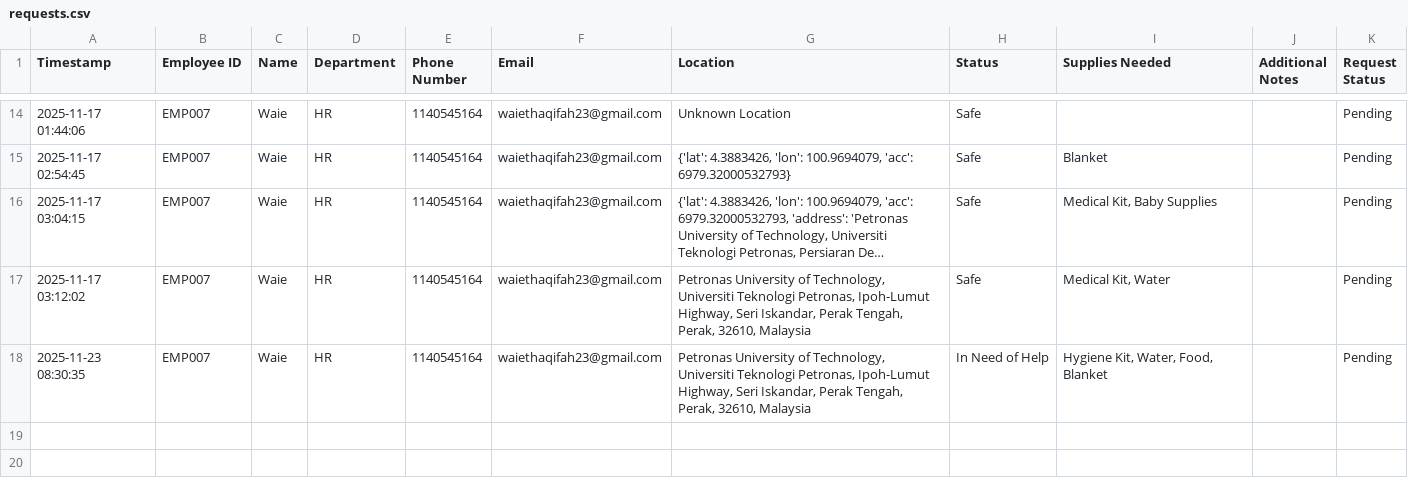
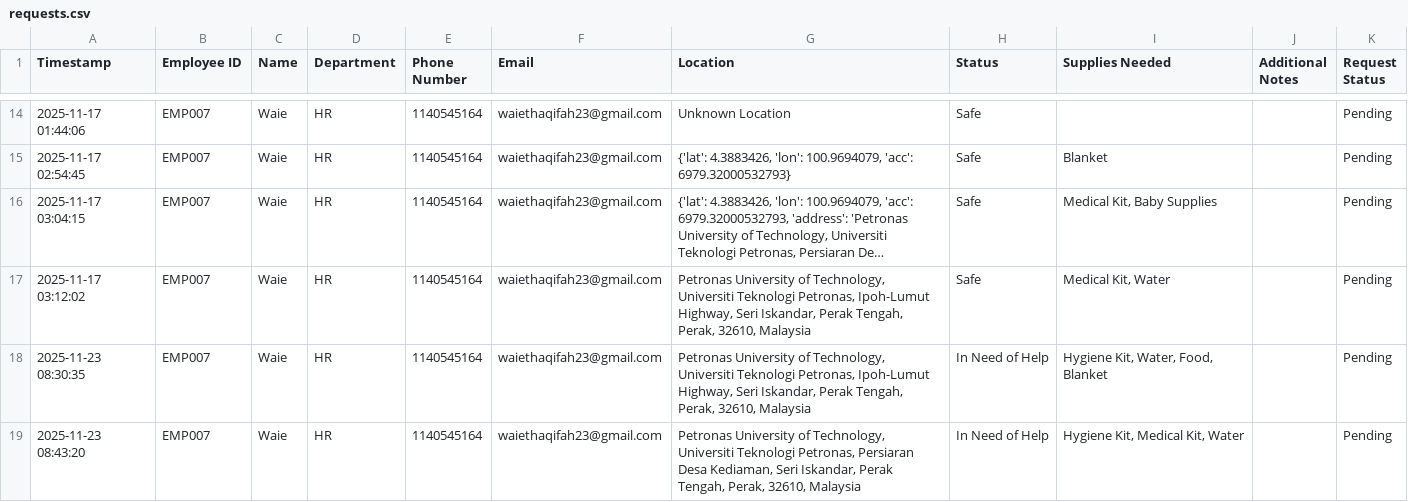
Before and after one commit to waiethaqifah/FYP1, a CSV file: requests.csv, drawn as a sheet; only a part is shown, gaps mark what is left out; long unchanged cells end in ….

Commit message:
Update requests.csv

```diff
--- a/requests.csv
+++ b/requests.csv
@@ -18 +18,2 @@ Timestamp,Employee ID,Name,Department,Phone Number,Email,Location,Status,Supplie
 2025-11-23 08:30:35,EMP007,Waie,HR,1140545164,waiethaqifah23@gmail.com,"Petronas University of Technology, Universiti Teknologi Petronas, Ipoh-Lumut Highway, Seri Iskandar, Perak Tengah, Perak, 32610, Malaysia",In Need of Help,"Hygiene Kit, Water, Food, Blanket",,Pending
+2025-11-23 08:43:20,EMP007,Waie,HR,1140545164,waiethaqifah23@gmail.com,"Petronas University of Technology, Universiti Teknologi Petronas, Persiaran Desa Kediaman, Seri Iskandar, Perak Tengah, Perak, 32610, Malaysia",In Need of Help,"Hygiene Kit, Medical Kit, Water",,Pending
```
